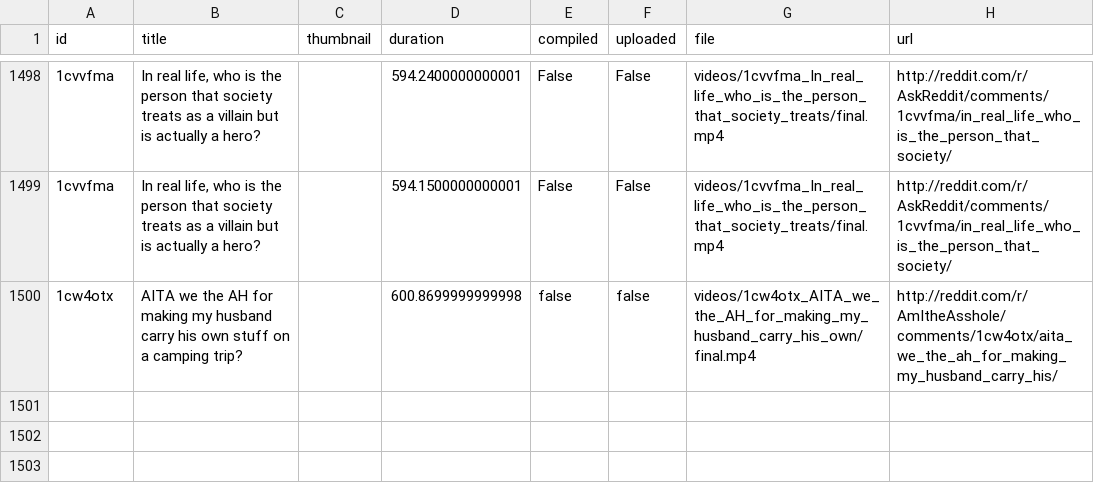
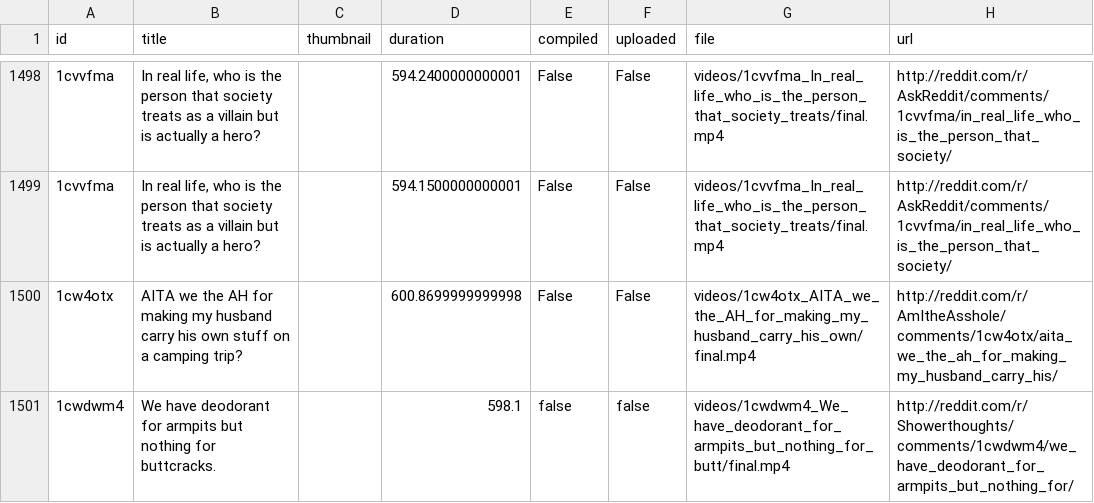
Before and after one commit to alexlaverty/python-reddit-youtube-bot, a CSV file: data.csv, drawn as a sheet; only a part is shown, gaps mark what is left out; the diff names each change by its address in the sheet, - before the commit and + after, or states it on an @@ line.

```diff
--- a/data.csv
+++ b/data.csv
-E1500 (compiled): false
+E1500 (compiled): False
-F1500 (uploaded): false
+F1500 (uploaded): False
+row 1501: 1cwdwm4 | We have deodorant for armpits but nothing for buttcracks. |  | 598.1 | false | false | videos/1cwdwm4_We_have_deodorant_for_armpits_but_nothing_for_butt/final.mp4 | http://reddit.com/r/Showerthoughts/comments/1cwdwm4/we_have_deodorant_for_armpits_but_nothing_for/
```
